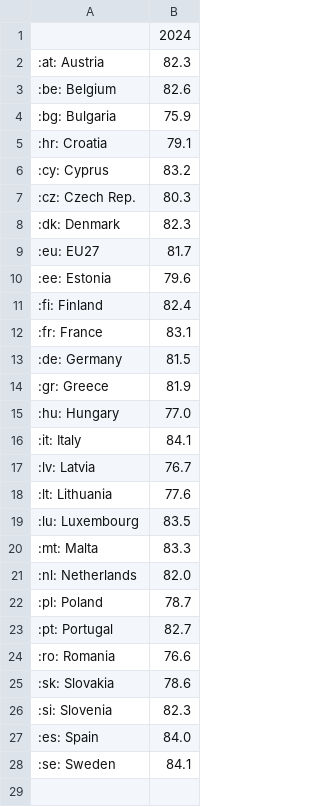
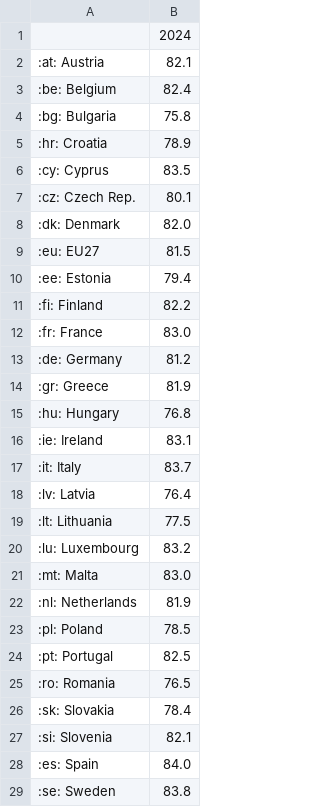
Before and after one commit to Qery-Data/Life-Expectancy-Europe, a CSV file: data/Eurostat_Life_Expectancy_Country_Latest_Year_Flags.csv, drawn as a sheet.

```diff
--- a/data/Eurostat_Life_Expectancy_Country_Latest_Year_Flags.csv
+++ b/data/Eurostat_Life_Expectancy_Country_Latest_Year_Flags.csv
@@ -1,28 +1,29 @@
 ,2024
-:at: Austria,82.3
-:be: Belgium,82.6
-:bg: Bulgaria,75.9
-:hr: Croatia,79.1
-:cy: Cyprus,83.2
-:cz: Czech Rep.,80.3
-:dk: Denmark,82.3
-:eu: EU27,81.7
-:ee: Estonia,79.6
-:fi: Finland,82.4
-:fr: France,83.1
-:de: Germany,81.5
+:at: Austria,82.1
+:be: Belgium,82.4
+:bg: Bulgaria,75.8
+:hr: Croatia,78.9
+:cy: Cyprus,83.5
+:cz: Czech Rep.,80.1
+:dk: Denmark,82.0
+:eu: EU27,81.5
+:ee: Estonia,79.4
+:fi: Finland,82.2
+:fr: France,83.0
+:de: Germany,81.2
 :gr: Greece,81.9
-:hu: Hungary,77.0
-:it: Italy,84.1
-:lv: Latvia,76.7
-:lt: Lithuania,77.6
-:lu: Luxembourg,83.5
-:mt: Malta,83.3
-:nl: Netherlands,82.0
-:pl: Poland,78.7
-:pt: Portugal,82.7
-:ro: Romania,76.6
-:sk: Slovakia,78.6
-:si: Slovenia,82.3
+:hu: Hungary,76.8
+:ie: Ireland,83.1
+:it: Italy,83.7
+:lv: Latvia,76.4
+:lt: Lithuania,77.5
+:lu: Luxembourg,83.2
+:mt: Malta,83.0
+:nl: Netherlands,81.9
+:pl: Poland,78.5
+:pt: Portugal,82.5
+:ro: Romania,76.5
+:sk: Slovakia,78.4
+:si: Slovenia,82.1
 :es: Spain,84.0
-:se: Sweden,84.1
+:se: Sweden,83.8
```
Also changed, not shown: data/Eurostat_Life_Expectancy_Country_Females_Latest_Year.csv, data/Eurostat_Life_Expectancy_Country_Females_Latest_Year_Flags.csv, 5 other files.
